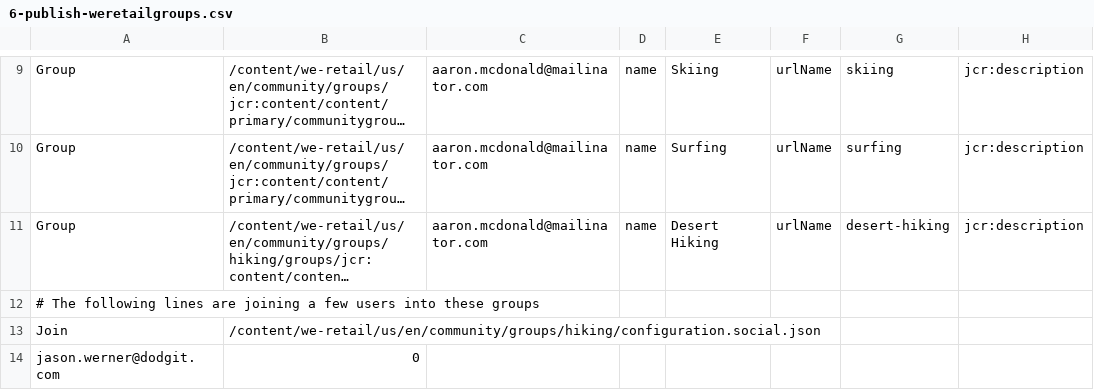
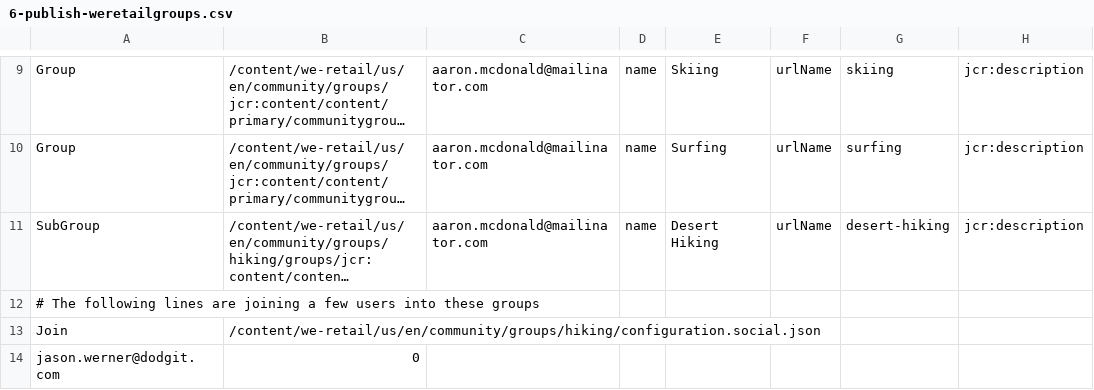
Before and after one commit to Adobe-Marketing-Cloud/aem-sample-we-retail-communities, a CSV file: ui.content/src/main/content/jcr_root/etc/community/we-retail/6-publish-weretailgroups.csv, drawn as a sheet; only a part is shown, gaps mark what is left out; long unchanged cells end in …; the diff names each change by its address in the sheet, - before the commit and + after, or states it on an @@ line.

Commit message:
Small fix for subgroup creation

```diff
--- a/ui.content/src/main/content/jcr_root/etc/community/we-retail/6-publish-weretailgroups.csv
+++ b/ui.content/src/main/content/jcr_root/etc/community/we-retail/6-publish-weretailgroups.csv
-A11: Group
+A11: SubGroup
```
